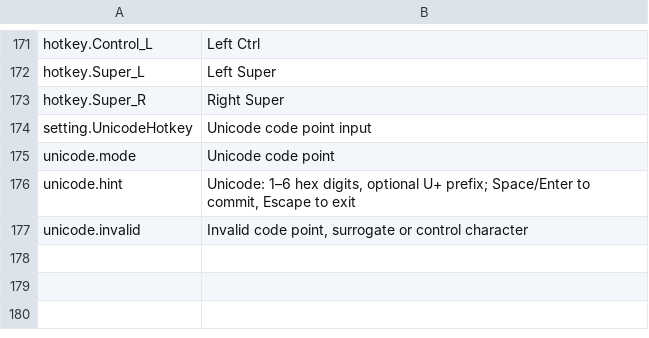
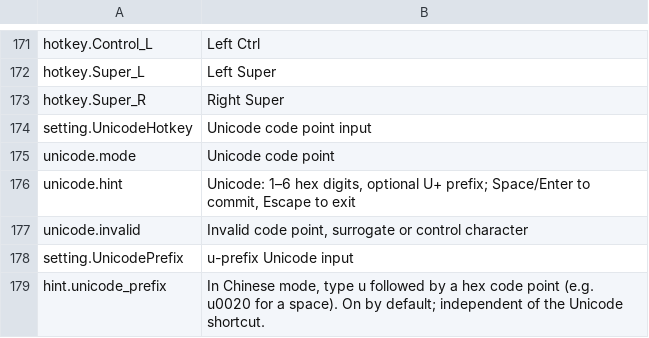
Before and after one commit to 0xarch/CowType, a TSV file: i18n/en_US.tsv, drawn as a sheet; only a part is shown, gaps mark what is left out.

Commit message:
feat: add optional automatic u-prefix Unicode input

```diff
--- a/i18n/en_US.tsv
+++ b/i18n/en_US.tsv
@@ -177 +177,3 @@ unicode.hint	Unicode: 1–6 hex digits, optional U+ prefix; Space/Enter to commi
 unicode.invalid	Invalid code point, surrogate or control character
+setting.UnicodePrefix	u-prefix Unicode input
+hint.unicode_prefix	In Chinese mode, type u followed by a hex code point (e.g. u0020 for a space). On by default; independent of the Unicode shortcut.
```
Also changed, not shown: i18n/zh_CN.tsv, 15 other files.
